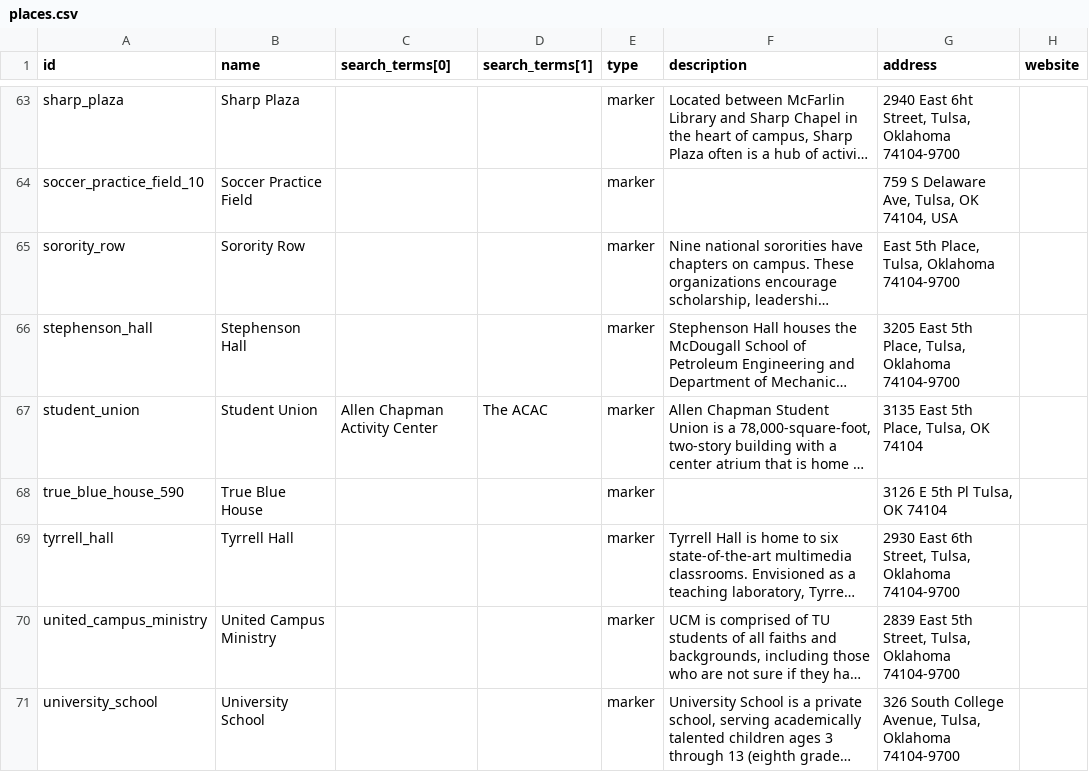
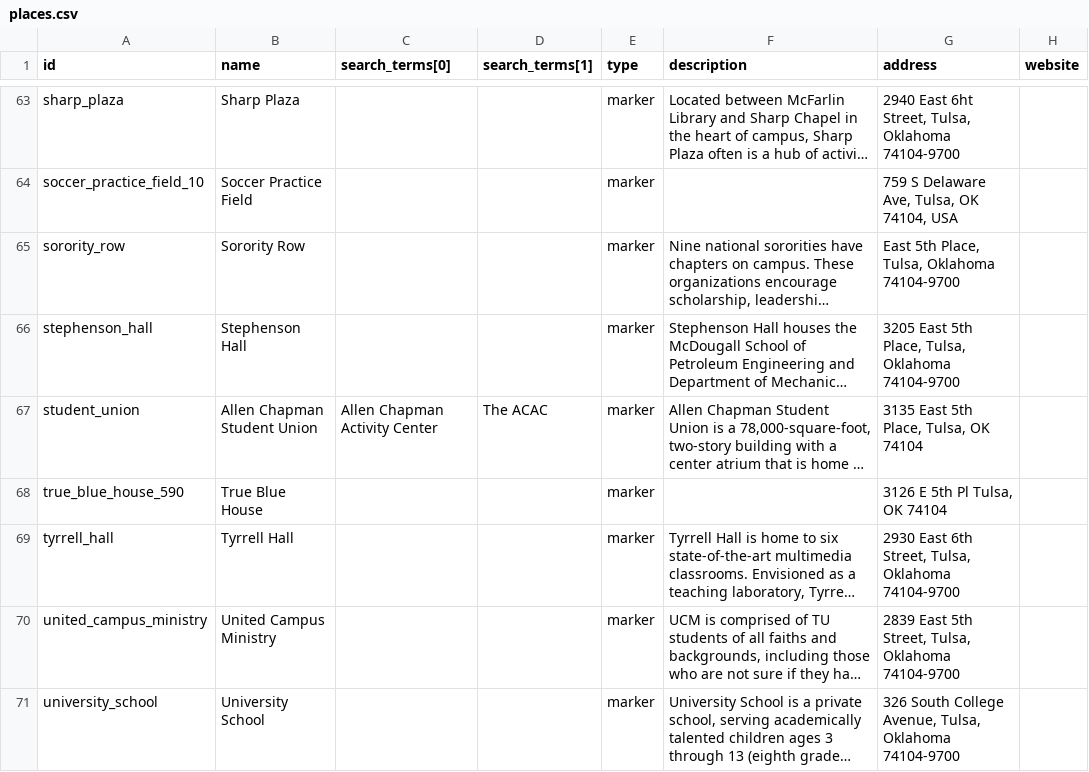
Before and after one commit to chadac/utulsa-react-map, a CSV file: src/data/places.csv, drawn as a sheet; only a part is shown, gaps mark what is left out; long unchanged cells end in …; the diff names each change by its address in the sheet, - before the commit and + after, or states it on an @@ line.

```diff
--- a/src/data/places.csv
+++ b/src/data/places.csv
-B67 (name): Student Union
+B67 (name): Allen Chapman Student Union
```
Also changed, not shown: src/data/parking_lots.csv, 3 other files.
